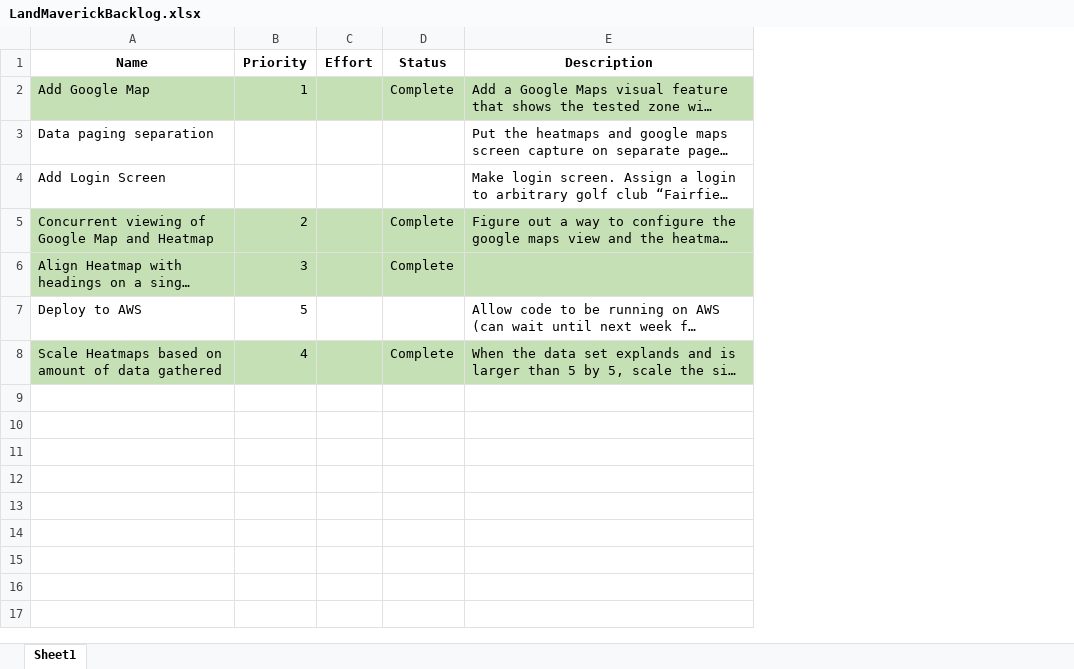
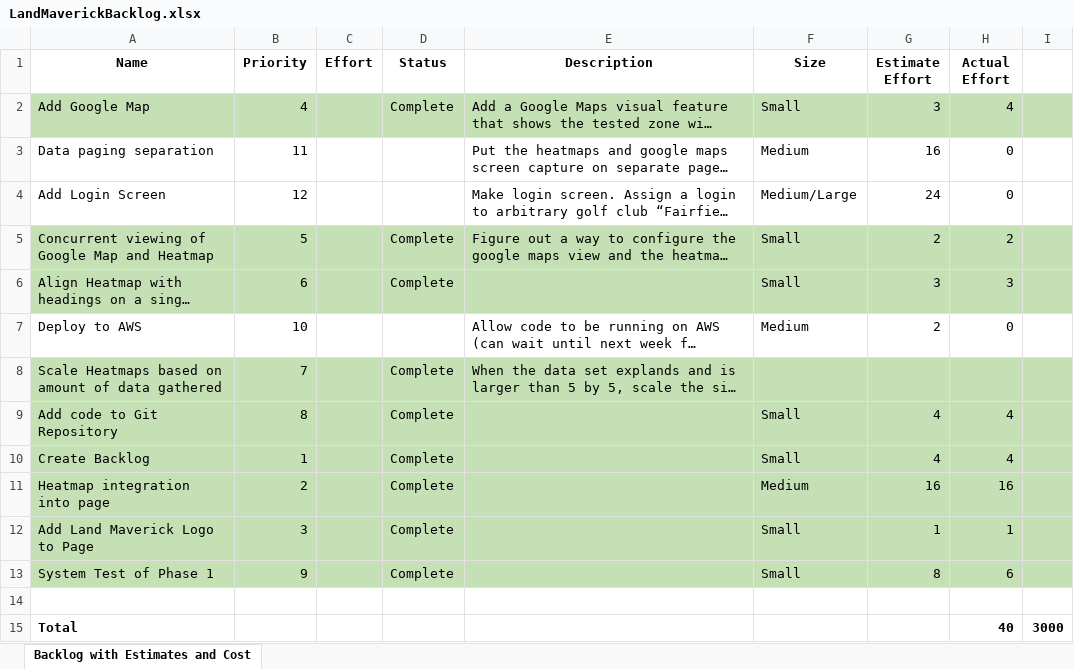
Before and after one commit to KevinWBodie/LandMaverick, an Excel workbook: LandMaverickBacklog.xlsx, sheet Backlog with Estimates and Cost, drawn as a sheet; long unchanged cells end in …; values as stored, in another font and other column widths than the file's, no borders; the diff names each change by its address in the sheet, - before the commit and + after, or states it on an @@ line.

Commit message:
Updated tasks and added costs and estimates for backlog and completed items

```diff
--- a/LandMaverickBacklog.xlsx (sheet Backlog with Estimates and Cost)
+++ b/LandMaverickBacklog.xlsx (sheet Backlog with Estimates and Cost)
-sheet tab: Sheet1
+sheet tab: Backlog with Estimates and Cost
+column F (Size), rows 2-7: Small | Medium | Medium/Large | Small | Small | Medium
+column G (Estimate Effort), rows 2-7: 3 | 16 | 24 | 2 | 3 | 2
+column H (Actual Effort), rows 2-7: 4 | 0 | 0 | 2 | 3 | 0
+column I, empty
-B2 (Priority): 1
+B2 (Priority): 4
-B3 (Priority): (empty)
+B3 (Priority): 11
-B4 (Priority): (empty)
+B4 (Priority): 12
-B5 (Priority): 2
+B5 (Priority): 5
-B6 (Priority): 3
+B6 (Priority): 6
-B7 (Priority): 5
+B7 (Priority): 10
-B8 (Priority): 4
+B8 (Priority): 7
+row 9: Add code to Git Repository | 8 |  | Complete |  | Small | 4 | 4
+row 10: Create Backlog | 1 |  | Complete |  | Small | 4 | 4
+row 11: Heatmap integration into page | 2 |  | Complete |  | Medium | 16 | 16
+row 12: Add Land Maverick Logo to Page | 3 |  | Complete |  | Small | 1 | 1
+row 13: System Test of Phase 1 | 9 |  | Complete |  | Small | 8 | 6
+row 14: (empty)
+row 15: Total |  |  |  |  |  |  | 40 | 3000
```
